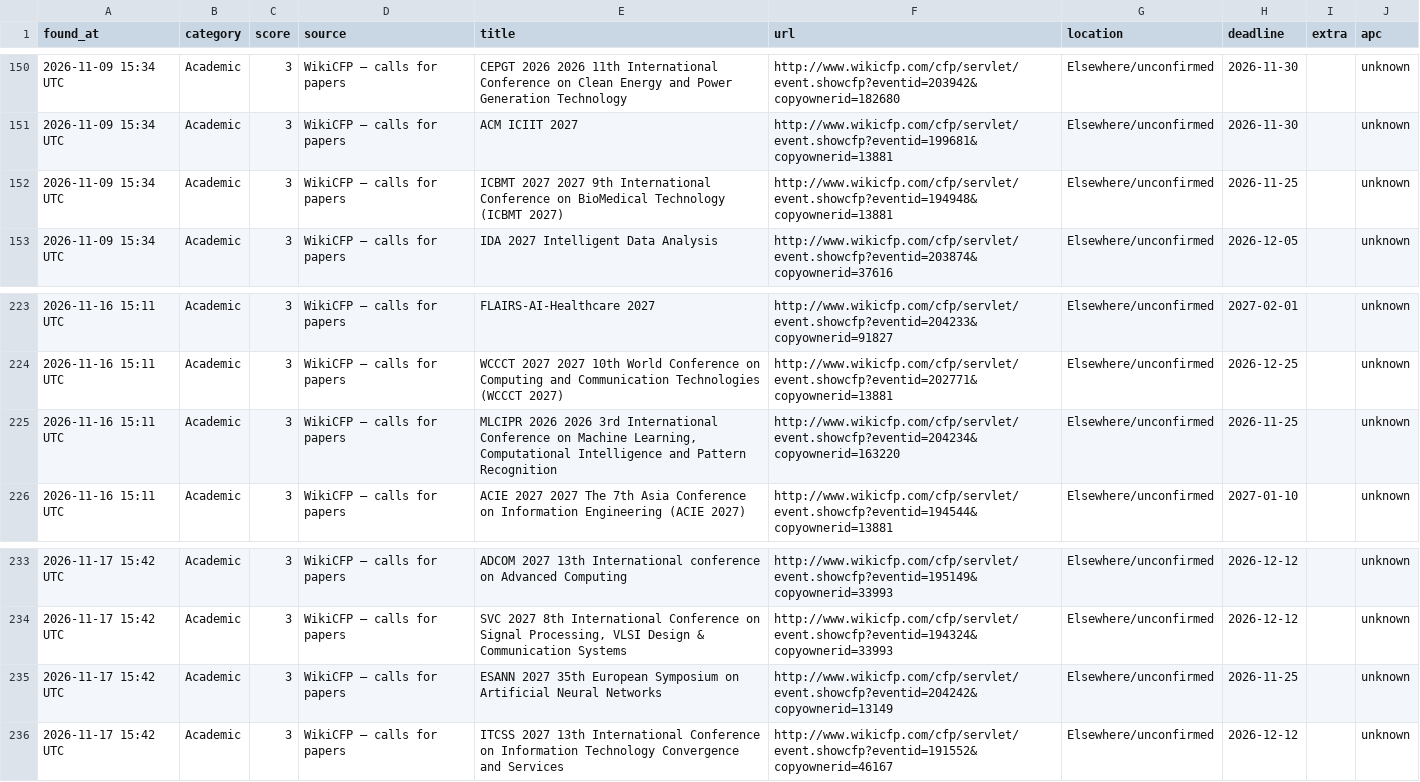
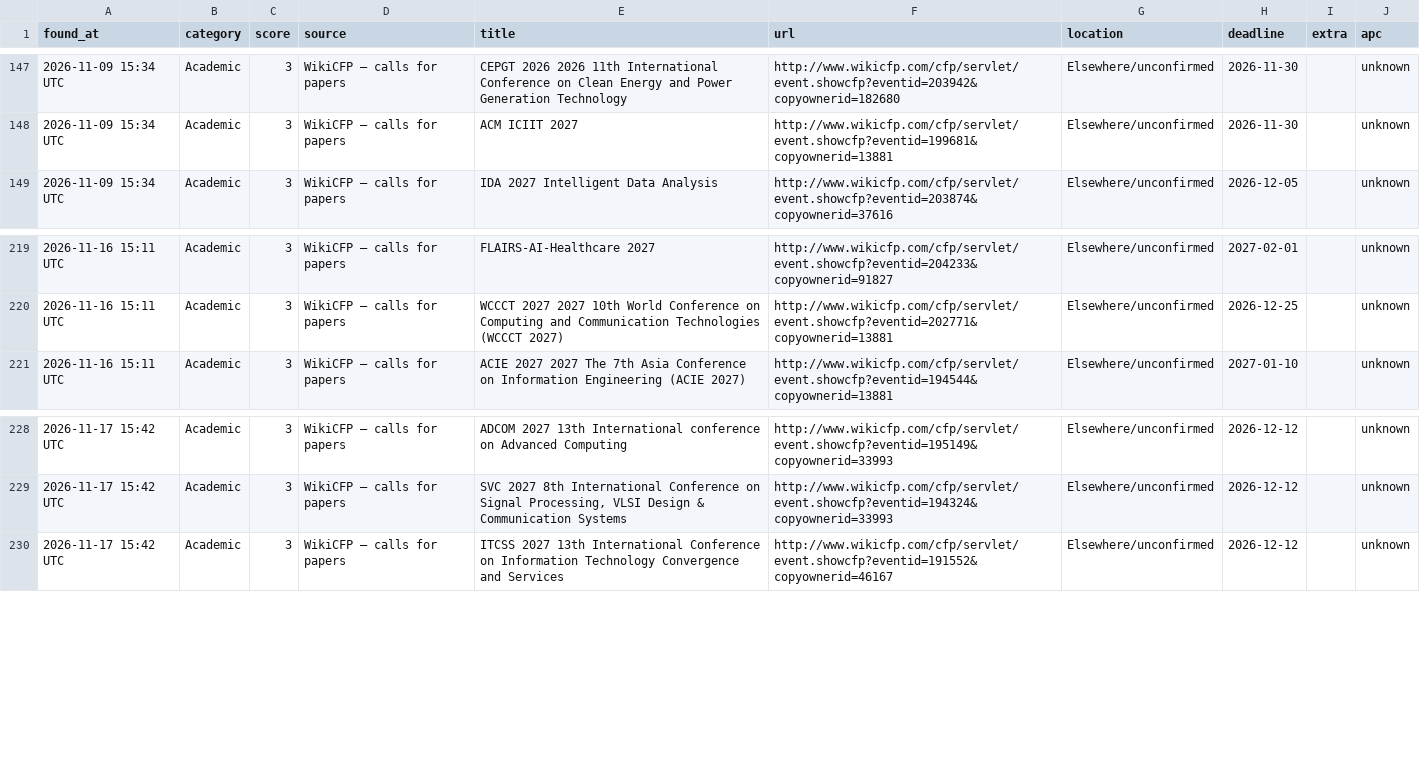
Before and after one commit to michaelouru-sw/ngo-opportunity-scanner, a CSV file: opportunities_log.csv, drawn as a sheet; only a part is shown, gaps mark what is left out; removed rows and columns are numbered as before the commit, all else as after; the diff covers the shown part only; the diff names each change by its address in the sheet, - before the commit and + after, or states it on an @@ line.

```diff
--- a/opportunities_log.csv
+++ b/opportunities_log.csv
-row 152: 2026-11-09 15:34 UTC | Academic | 3 | WikiCFP — calls for papers | ICBMT 2027 2027 9th International Conference on BioMedical Technology (ICBMT 2027) | http://www.wikicfp.com/cfp/servlet/event.showcfp?eventid=194948&copyownerid=13881 | Elsewhere/unconfirmed | 2026-11-25 |  | unknown
-row 225: 2026-11-16 15:11 UTC | Academic | 3 | WikiCFP — calls for papers | MLCIPR 2026 2026 3rd International Conference on Machine Learning, Computational Intelligence and Pattern Recognition | http://www.wikicfp.com/cfp/servlet/event.showcfp?eventid=204234&copyownerid=163220 | Elsewhere/unconfirmed | 2026-11-25 |  | unknown
-row 235: 2026-11-17 15:42 UTC | Academic | 3 | WikiCFP — calls for papers | ESANN 2027 35th European Symposium on Artificial Neural Networks | http://www.wikicfp.com/cfp/servlet/event.showcfp?eventid=204242&copyownerid=13149 | Elsewhere/unconfirmed | 2026-11-25 |  | unknown
```
Also changed, not shown: 9 added rows and 5 removed rows elsewhere in this file, docs/data/opportunities_log.csv, 2 other files.
